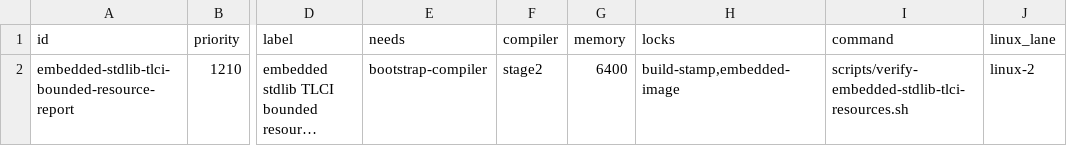
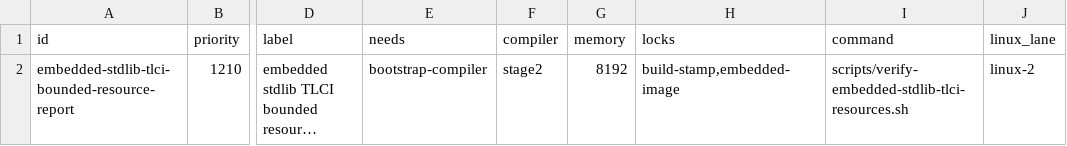
Before and after one commit to JoNil-Botta/typelisp, a TSV file: scripts/ci-gates.d/embedded-stdlib-tlci-bounded-resource-report.tsv, drawn as a sheet; only a part is shown, gaps mark what is left out; long unchanged cells end in …; the diff names each change by its address in the sheet, - before the commit and + after, or states it on an @@ line.

Commit message:
ci: split build-invariance stragglers, overlap TLCI image build, batch emit-ir parity

```diff
--- a/scripts/ci-gates.d/embedded-stdlib-tlci-bounded-resource-report.tsv
+++ b/scripts/ci-gates.d/embedded-stdlib-tlci-bounded-resource-report.tsv
-G2 (memory): 6400
+G2 (memory): 8192
```
Also changed, not shown: 7 other files.
